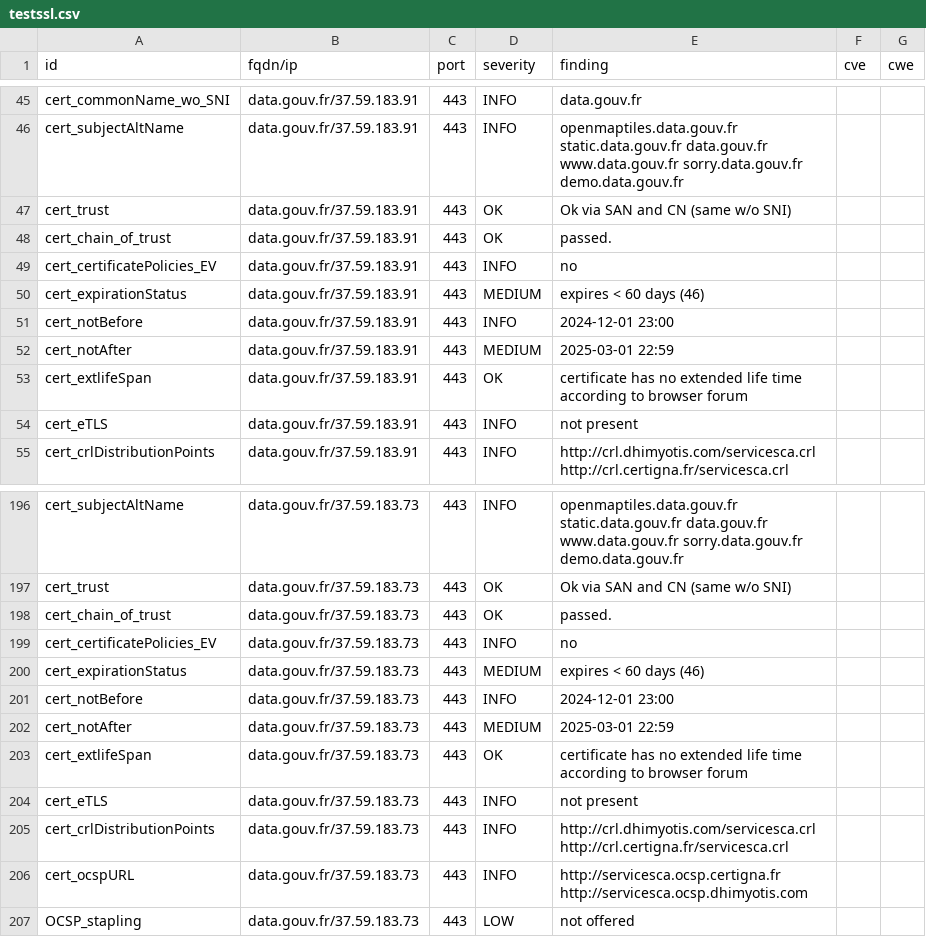
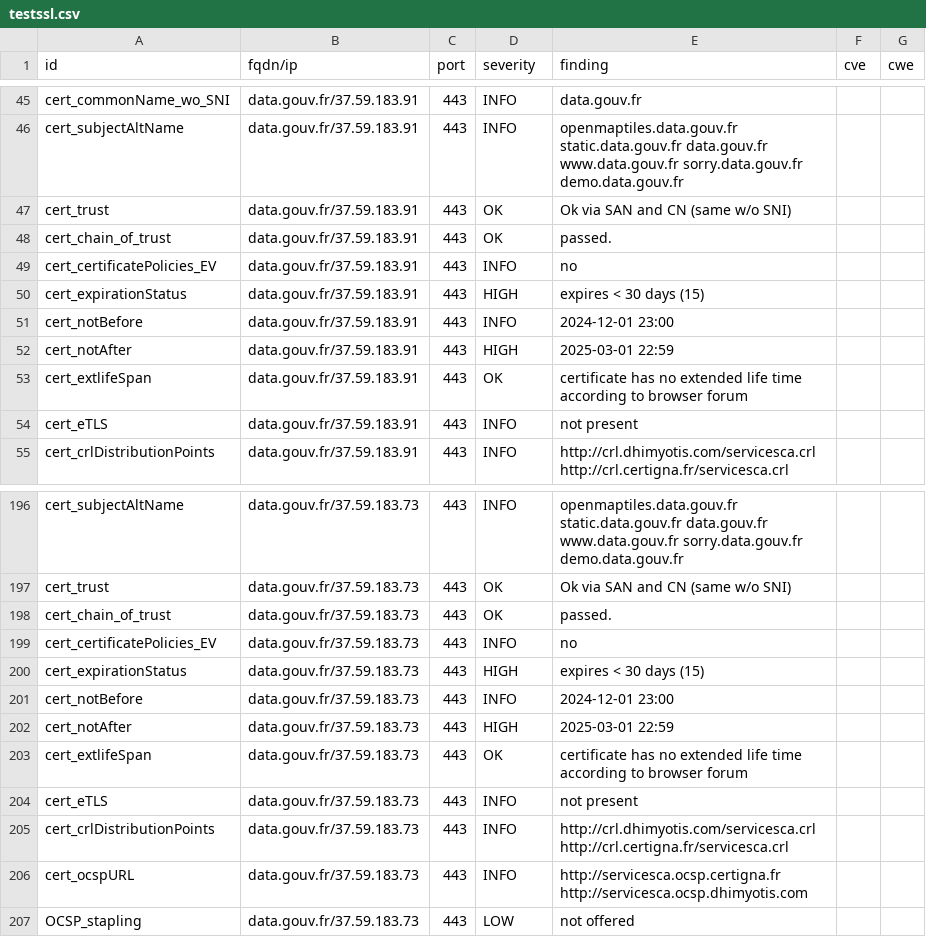
Before and after one commit to GKO-org/dashlordPrd3, a CSV file: results/aHR0cHM6Ly9kYXRhLmdvdXYuZnI=/testssl.csv, drawn as a sheet; only a part is shown, gaps mark what is left out.

Commit message:
update: https://data.gouv.fr

```diff
--- a/results/aHR0cHM6Ly9kYXRhLmdvdXYuZnI=/testssl.csv
+++ b/results/aHR0cHM6Ly9kYXRhLmdvdXYuZnI=/testssl.csv
@@ -49,5 +49,5 @@
 "cert_certificatePolicies_EV","data.gouv.fr/37.59.183.91","443","INFO","no","",""
-"cert_expirationStatus","data.gouv.fr/37.59.183.91","443","MEDIUM","expires < 60 days (46)","",""
+"cert_expirationStatus","data.gouv.fr/37.59.183.91","443","HIGH","expires < 30 days (15)","",""
 "cert_notBefore","data.gouv.fr/37.59.183.91","443","INFO","2024-12-01 23:00","",""
-"cert_notAfter","data.gouv.fr/37.59.183.91","443","MEDIUM","2025-03-01 22:59","",""
+"cert_notAfter","data.gouv.fr/37.59.183.91","443","HIGH","2025-03-01 22:59","",""
 "cert_extlifeSpan","data.gouv.fr/37.59.183.91","443","OK","certificate has no extended life time according to browser forum","",""
@@ -199,5 +199,5 @@
 "cert_certificatePolicies_EV","data.gouv.fr/37.59.183.73","443","INFO","no","",""
-"cert_expirationStatus","data.gouv.fr/37.59.183.73","443","MEDIUM","expires < 60 days (46)","",""
+"cert_expirationStatus","data.gouv.fr/37.59.183.73","443","HIGH","expires < 30 days (15)","",""
 "cert_notBefore","data.gouv.fr/37.59.183.73","443","INFO","2024-12-01 23:00","",""
-"cert_notAfter","data.gouv.fr/37.59.183.73","443","MEDIUM","2025-03-01 22:59","",""
+"cert_notAfter","data.gouv.fr/37.59.183.73","443","HIGH","2025-03-01 22:59","",""
 "cert_extlifeSpan","data.gouv.fr/37.59.183.73","443","OK","certificate has no extended life time according to browser forum","",""
```
Also changed, not shown: 9 other files.
